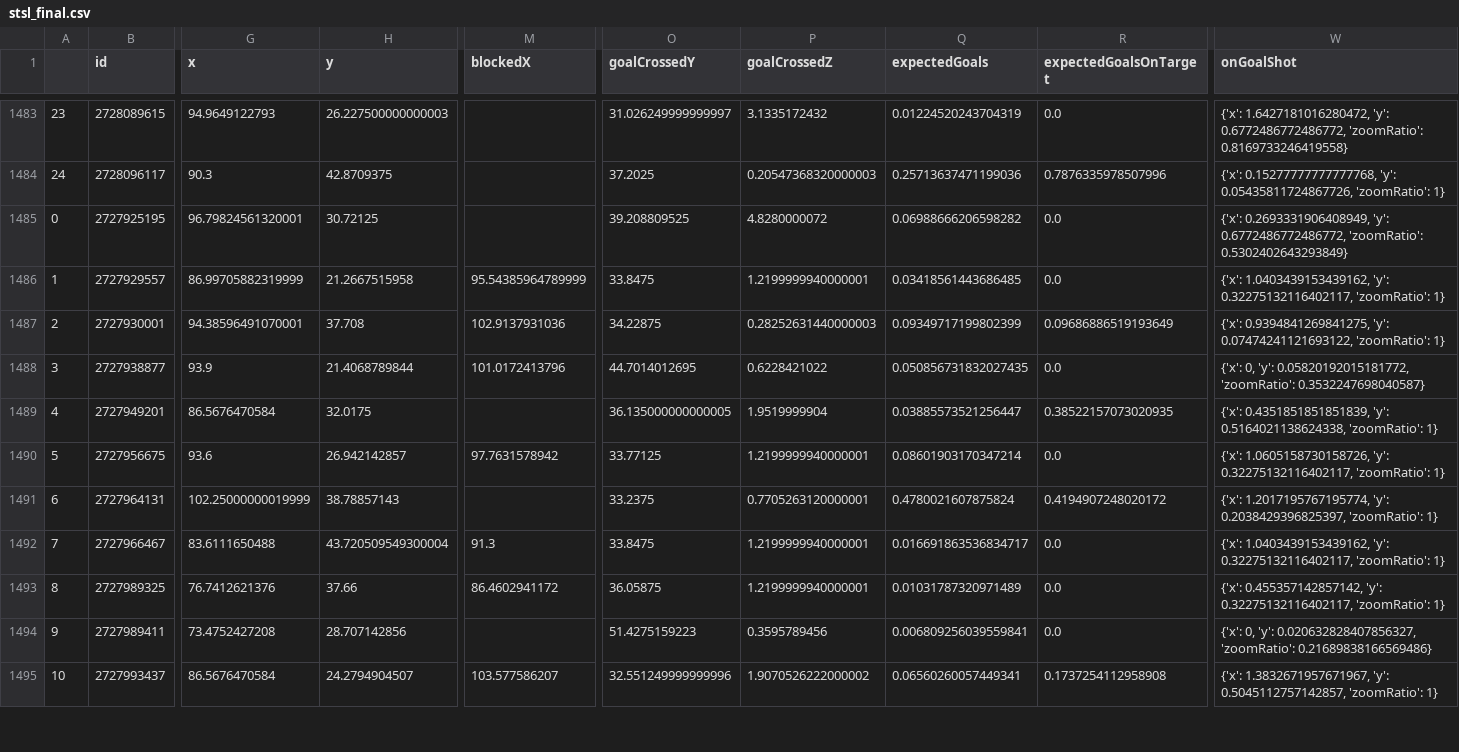
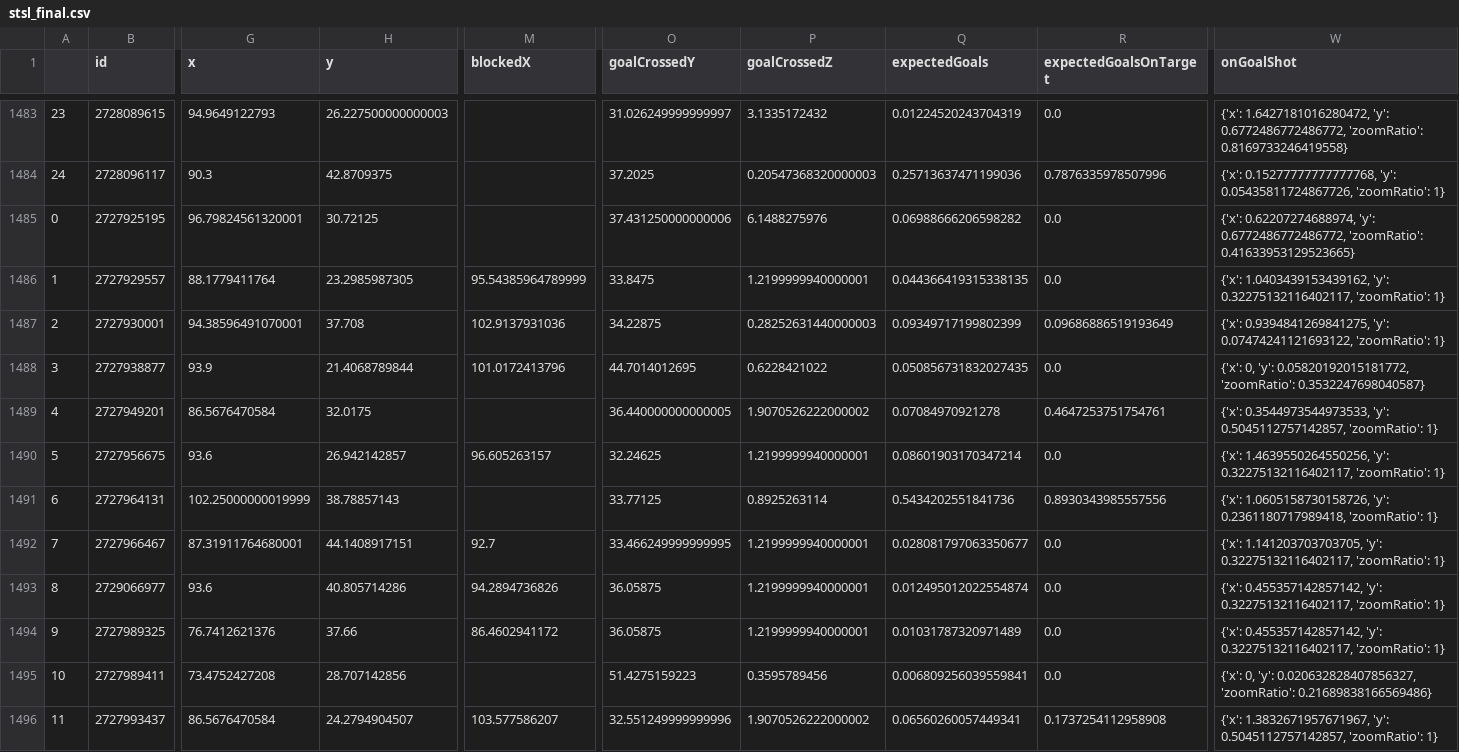
Before and after one commit to kovacs5/fotmob_csv, a CSV file: stsl_final.csv, drawn as a sheet; only a part is shown, gaps mark what is left out; addresses are those after the commit; rows hold the shown columns only; the diff covers the shown part only; the diff names each change by its address in the sheet, - before the commit and + after, or states it on an @@ line.

```diff
--- a/stsl_final.csv
+++ b/stsl_final.csv
-O1485 (goalCrossedY): 39.208809525
+O1485 (goalCrossedY): 37.431250000000006
-P1485 (goalCrossedZ): 4.8280000072
+P1485 (goalCrossedZ): 6.1488275976
-W1485 (onGoalShot): {'x': 0.2693331906408949, 'y': 0.6772486772486772, 'zoomRatio': 0.5302402643293849}
+W1485 (onGoalShot): {'x': 0.62207274688974, 'y': 0.6772486772486772, 'zoomRatio': 0.41633953129523665}
-G1486 (x): 86.99705882319999
+G1486 (x): 88.1779411764
-H1486 (y): 21.2667515958
+H1486 (y): 23.2985987305
-Q1486 (expectedGoals): 0.03418561443686485
+Q1486 (expectedGoals): 0.044366419315338135
-O1489 (goalCrossedY): 36.135000000000005
+O1489 (goalCrossedY): 36.440000000000005
-P1489 (goalCrossedZ): 1.9519999904
+P1489 (goalCrossedZ): 1.9070526222000002
-Q1489 (expectedGoals): 0.03885573521256447
+Q1489 (expectedGoals): 0.07084970921278
-R1489 (expectedGoalsOnTarget): 0.38522157073020935
+R1489 (expectedGoalsOnTarget): 0.4647253751754761
-W1489 (onGoalShot): {'x': 0.4351851851851839, 'y': 0.5164021138624338, 'zoomRatio': 1}
+W1489 (onGoalShot): {'x': 0.3544973544973533, 'y': 0.5045112757142857, 'zoomRatio': 1}
-M1490 (blockedX): 97.7631578942
+M1490 (blockedX): 96.605263157
-O1490 (goalCrossedY): 33.77125
+O1490 (goalCrossedY): 32.24625
-W1490 (onGoalShot): {'x': 1.0605158730158726, 'y': 0.32275132116402117,…
+W1490 (onGoalShot): {'x': 1.4639550264550256, 'y': 0.32275132116402117,…
-O1491 (goalCrossedY): 33.2375
+O1491 (goalCrossedY): 33.77125
-P1491 (goalCrossedZ): 0.7705263120000001
+P1491 (goalCrossedZ): 0.8925263114
-Q1491 (expectedGoals): 0.4780021607875824
+Q1491 (expectedGoals): 0.5434202551841736
-R1491 (expectedGoalsOnTarget): 0.4194907248020172
+R1491 (expectedGoalsOnTarget): 0.8930343985557556
-W1491 (onGoalShot): {'x': 1.2017195767195774, 'y': 0.2038429396825397, 'zoomRatio': 1}
+W1491 (onGoalShot): {'x': 1.0605158730158726, 'y': 0.2361180717989418, 'zoomRatio': 1}
-G1492 (x): 83.6111650488
+G1492 (x): 87.31911764680001
-H1492 (y): 43.720509549300004
+H1492 (y): 44.1408917151
-M1492 (blockedX): 91.3
+M1492 (blockedX): 92.7
-O1492 (goalCrossedY): 33.8475
+O1492 (goalCrossedY): 33.466249999999995
-Q1492 (expectedGoals): 0.016691863536834717
+Q1492 (expectedGoals): 0.028081797063350677
-W1492 (onGoalShot): {'x': 1.0403439153439162, 'y': 0.32275132116402117,…
+W1492 (onGoalShot): {'x': 1.141203703703705, 'y': 0.32275132116402117,…
+row 1493: 8 | 2729066977 | 93.6 | 40.805714286 | 94.2894736826 | 36.05875 | 1.2199999940000001 | 0.012495012022554874 | 0.0 | {'x': 0.455357142857142, 'y': 0.32275132116402117, 'zoomRatio': 1}
@@ column A renumbered between rows 1494 and 1512 @@
```
Also changed, not shown: 44 edited cells elsewhere in this file.
